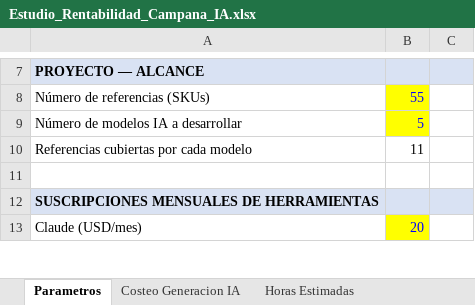
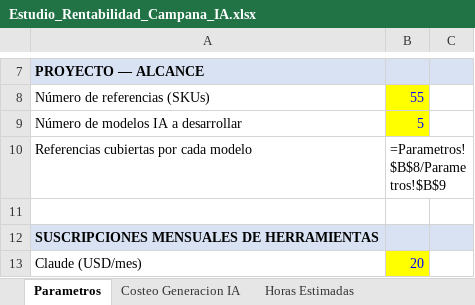
Before and after one commit to juanmimarketinglab-ux/Propuesta_classior, an Excel workbook: Estudio_Rentabilidad_Campana_IA.xlsx, sheet Parametros, drawn as a sheet; only a part is shown, gaps mark what is left out; values as stored, in another font and other column widths than the file's, no borders; formulas without a stored value are shown as written; the diff names each change by its address in the sheet, - before the commit and + after, or states it on an @@ line.

```diff
--- a/Estudio_Rentabilidad_Campana_IA.xlsx (sheet Parametros)
+++ b/Estudio_Rentabilidad_Campana_IA.xlsx (sheet Parametros)
-B10: 11
+B10: =Parametros!$B$8/Parametros!$B$9
```
Also changed, not shown: sheet Escenario Sin Video 5 Fotos, sheet Escenario Mixto Video-Fotos, sheet Costeo Generacion IA, sheet Resumen y Cotizacion, sheet Horas Estimadas, other sheet tabs, 1 other file.
